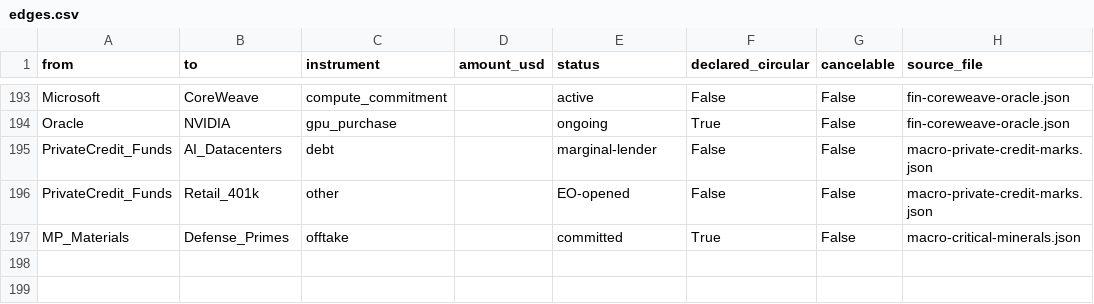
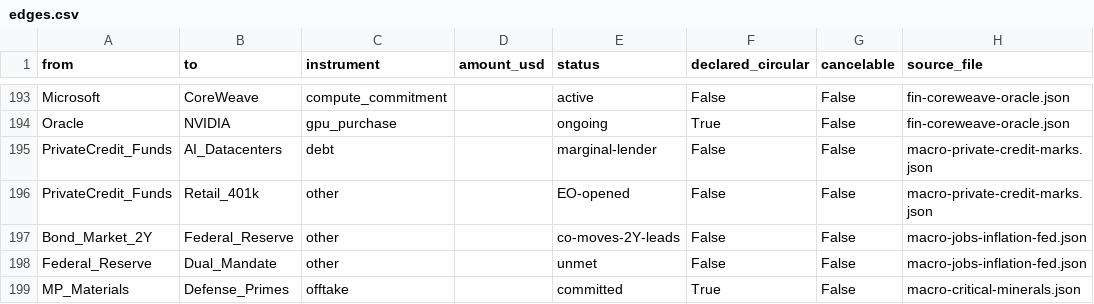
Before and after one commit to pq-cybarg/bubble-map, a CSV file: data/edges.csv, drawn as a sheet; only a part is shown, gaps mark what is left out.

Commit message:
Add Charts page (jobs/inflation/Fed-vs-bond-market) + companion data block
NEW: docs/charts.html (pure-SVG, no JS deps, academic theme) generated by models/graph/build_charts.py + research/macro-jobs-inflation-fed.json. 7 charts over 10yr, all annual data sourced to FRED/BLS/Treasury/BIS/BOJ series IDs (rounded; estimates marked):
1. Nonfarm payroll change/yr + the -818k/-911k benchmark revisions (headline vs revised)
2. Sectoral job change (health/leisure/state-local govt UP; manufacturing/info/temp/federal govt DOWN)
3. Inflation never at 2% (CPI vs core PCE vs target)
4. True slack: U-6 vs U-3
5. Dual-mandate test: funds rate tracks neither 2% nor full employment
6. THESIS: funds rate tracks the 2Y Treasury (bond market), which LEADS at every pivot - not the mandate
7. Global bond squeeze: JGB 0%->2.66%, Baa ~6%
Supports the user's thesis (Fed responds to bond markets, not the mandate) - co-movement FACT, intent labeled interpretation; ties Z3 fed-trap (no feasible mandate rate). Wired into run_all + new-research + nav + hub card + dashboard overlay. Counts 51 blocks/189 nodes/198 edges/27 models; SCC 12/11; audit 0; run_all exit 0

```diff
--- a/data/edges.csv
+++ b/data/edges.csv
@@ -196,2 +196,4 @@ PrivateCredit_Funds,AI_Datacenters,debt,,marginal-lender,False,False,macro-priva
 PrivateCredit_Funds,Retail_401k,other,,EO-opened,False,False,macro-private-credit-marks.json
+Bond_Market_2Y,Federal_Reserve,other,,co-moves-2Y-leads,False,False,macro-jobs-inflation-fed.json
+Federal_Reserve,Dual_Mandate,other,,unmet,False,False,macro-jobs-inflation-fed.json
 MP_Materials,Defense_Primes,offtake,,committed,True,False,macro-critical-minerals.json
```
Also changed, not shown: data/entities.csv, 20 other files.
